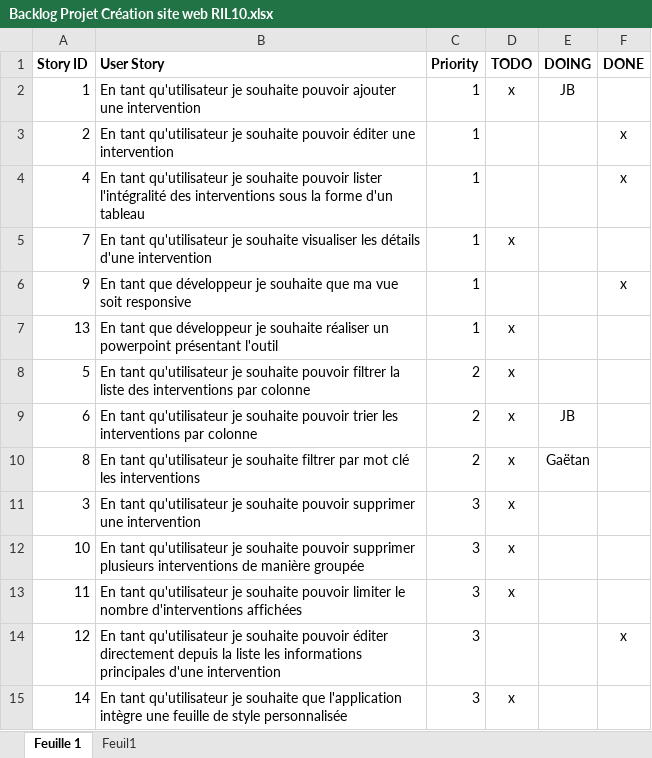
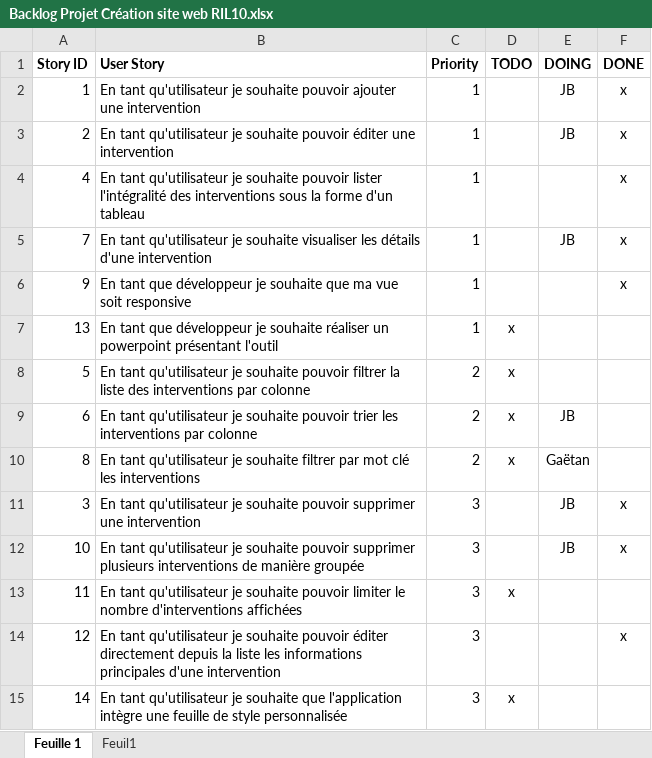
Before and after one commit to jbjog/vuejs_project, an Excel workbook: ressources/Backlog Projet Création site web RIL10.xlsx, sheet Feuille 1, drawn as a sheet; values as stored, in another font and other column widths than the file's, no borders; the diff names each change by its address in the sheet, - before the commit and + after, or states it on an @@ line.

```diff
--- a/ressources/Backlog Projet Création site web RIL10.xlsx (sheet Feuille 1)
+++ b/ressources/Backlog Projet Création site web RIL10.xlsx (sheet Feuille 1)
-D2 (TODO): x
+D2 (TODO): (empty)
-F2 (DONE): (empty)
+F2 (DONE): x
-E3 (DOING): (empty)
+E3 (DOING): JB
-D5 (TODO): x
+D5 (TODO): (empty)
-E5 (DOING): (empty)
+E5 (DOING): JB
-F5 (DONE): (empty)
+F5 (DONE): x
-D11:D12 (TODO): x
+D11:D12 (TODO): (empty)
-E11:E12 (DOING): (empty)
+E11:E12 (DOING): JB
-F11:F12 (DONE): (empty)
+F11:F12 (DONE): x
```
Also changed, not shown: 6 other files.
